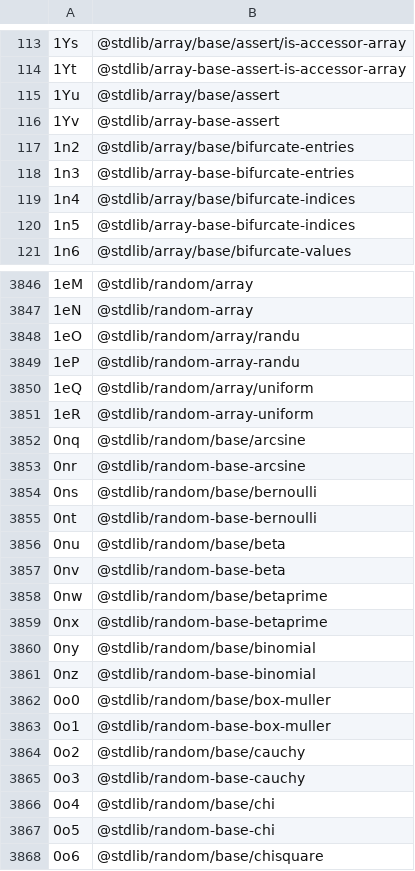
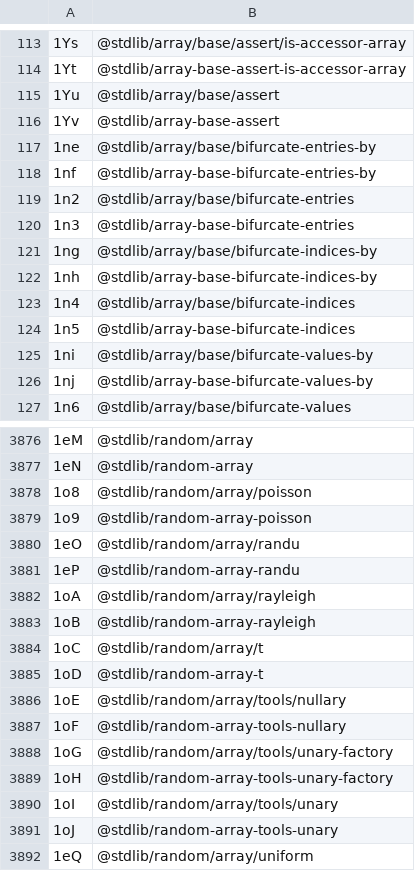
Before and after one commit to stdlib-js/error-tools-id2pkg, a CSV file: data/data.csv, drawn as a sheet; only a part is shown, gaps mark what is left out; the shorter side is filled out with more unchanged rows; the diff covers the shown part only; the diff names each change by its address in the sheet, - before the commit and + after, or states it on an @@ line.

```diff
--- a/data/data.csv
+++ b/data/data.csv
+row 117: 1ne | @stdlib/array/base/bifurcate-entries-by
+row 118: 1nf | @stdlib/array-base-bifurcate-entries-by
+row 121: 1ng | @stdlib/array/base/bifurcate-indices-by
+row 122: 1nh | @stdlib/array-base-bifurcate-indices-by
+row 125: 1ni | @stdlib/array/base/bifurcate-values-by
+row 126: 1nj | @stdlib/array-base-bifurcate-values-by
+row 3878: 1o8 | @stdlib/random/array/poisson
+row 3879: 1o9 | @stdlib/random-array-poisson
+row 3882: 1oA | @stdlib/random/array/rayleigh
+row 3883: 1oB | @stdlib/random-array-rayleigh
+row 3884: 1oC | @stdlib/random/array/t
+row 3885: 1oD | @stdlib/random-array-t
+row 3886: 1oE | @stdlib/random/array/tools/nullary
+row 3887: 1oF | @stdlib/random-array-tools-nullary
+row 3888: 1oG | @stdlib/random/array/tools/unary-factory
+row 3889: 1oH | @stdlib/random-array-tools-unary-factory
+row 3890: 1oI | @stdlib/random/array/tools/unary
+row 3891: 1oJ | @stdlib/random-array-tools-unary
```
Also changed, not shown: 24 added rows elsewhere in this file, 4 other files.
